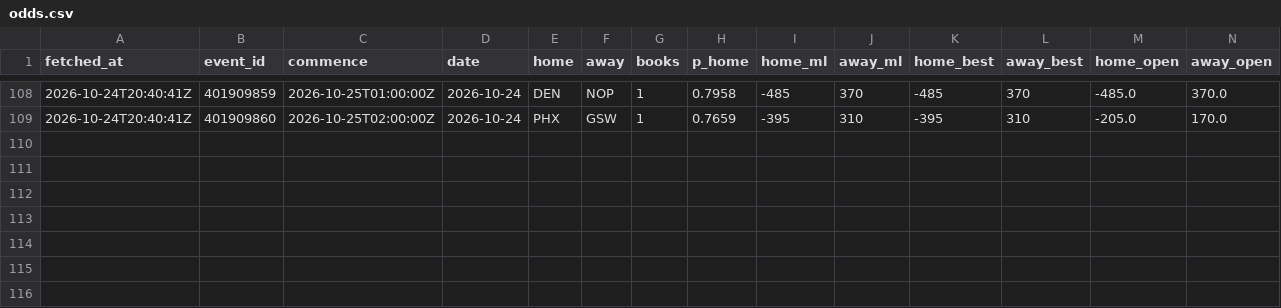
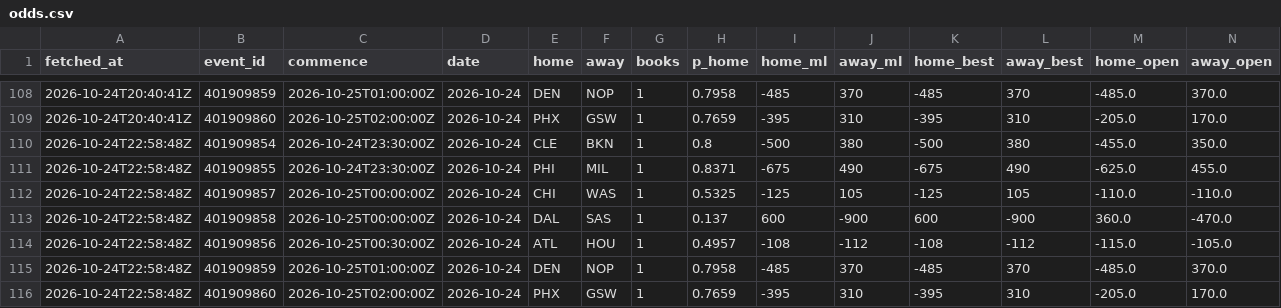
Before and after one commit to eseto9/NBA-Model, a CSV file: log/odds.csv, drawn as a sheet; only a part is shown, gaps mark what is left out; rows hold the shown columns only; the diff names each change by its address in the sheet, - before the commit and + after, or states it on an @@ line.

```diff
--- a/log/odds.csv
+++ b/log/odds.csv
+row 110: 2026-10-24T22:58:48Z | 401909854 | 2026-10-24T23:30:00Z | 2026-10-24 | CLE | BKN | 1 | 0.8 | -500 | 380 | -500 | 380 | -455.0 | 350.0
+row 111: 2026-10-24T22:58:48Z | 401909855 | 2026-10-24T23:30:00Z | 2026-10-24 | PHI | MIL | 1 | 0.8371 | -675 | 490 | -675 | 490 | -625.0 | 455.0
+row 112: 2026-10-24T22:58:48Z | 401909857 | 2026-10-25T00:00:00Z | 2026-10-24 | CHI | WAS | 1 | 0.5325 | -125 | 105 | -125 | 105 | -110.0 | -110.0
+row 113: 2026-10-24T22:58:48Z | 401909858 | 2026-10-25T00:00:00Z | 2026-10-24 | DAL | SAS | 1 | 0.137 | 600 | -900 | 600 | -900 | 360.0 | -470.0
+row 114: 2026-10-24T22:58:48Z | 401909856 | 2026-10-25T00:30:00Z | 2026-10-24 | ATL | HOU | 1 | 0.4957 | -108 | -112 | -108 | -112 | -115.0 | -105.0
+row 115: 2026-10-24T22:58:48Z | 401909859 | 2026-10-25T01:00:00Z | 2026-10-24 | DEN | NOP | 1 | 0.7958 | -485 | 370 | -485 | 370 | -485.0 | 370.0
+row 116: 2026-10-24T22:58:48Z | 401909860 | 2026-10-25T02:00:00Z | 2026-10-24 | PHX | GSW | 1 | 0.7659 | -395 | 310 | -395 | 310 | -205.0 | 170.0
```
Also changed, not shown: 2 other files.
